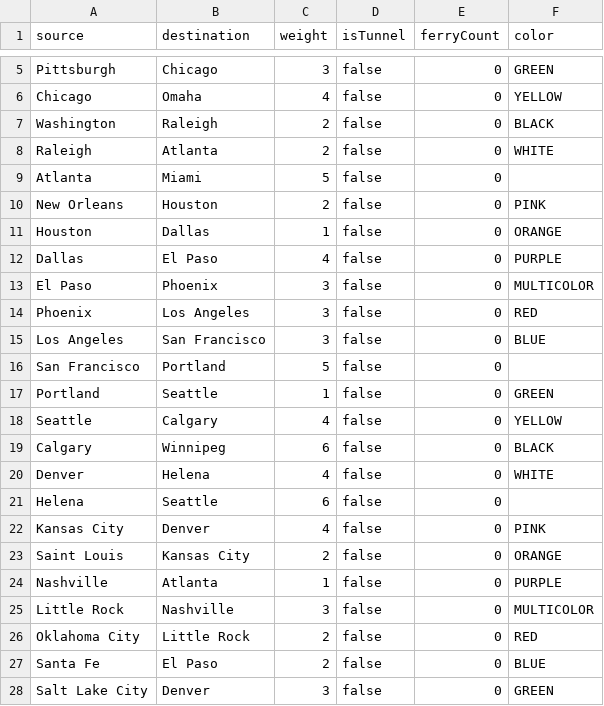
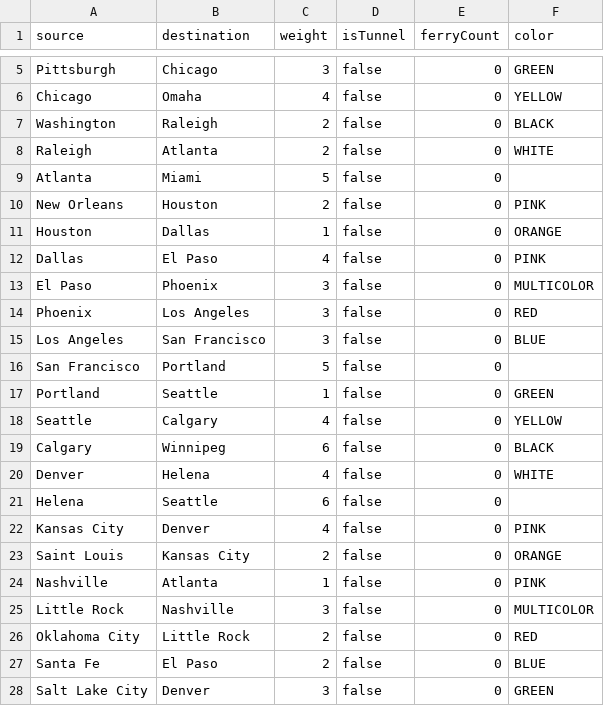
Before and after one commit to zhunter18/TicketToRide, a CSV file: data/edges/american.csv, drawn as a sheet; only a part is shown, gaps mark what is left out.

Commit message:
Refactor UI to Game class, implement game loop, add tunnel mechanics, and update architecture
- Moved all UI/prompts from Player/GameMap to Game class for clean separation
- Implemented complete game loop with turn management
- Added live tunnel card drawing with suspense reveals
- Moved decks to GameMap for shared access
- Added RouteBuildResult class for structured route building responses
- Fixed destination card completion tracking (prevents duplicate awards)
- Removed PURPLE color from enum and updated data files
- Updated README with current implementation status

```diff
--- a/data/edges/american.csv
+++ b/data/edges/american.csv
@@ -11,3 +11,3 @@ New Orleans,Houston,2,false,0,PINK
 Houston,Dallas,1,false,0,ORANGE
-Dallas,El Paso,4,false,0,PURPLE
+Dallas,El Paso,4,false,0,PINK
 El Paso,Phoenix,3,false,0,MULTICOLOR
@@ -23,3 +23,3 @@ Kansas City,Denver,4,false,0,PINK
 Saint Louis,Kansas City,2,false,0,ORANGE
-Nashville,Atlanta,1,false,0,PURPLE
+Nashville,Atlanta,1,false,0,PINK
 Little Rock,Nashville,3,false,0,MULTICOLOR
```
Also changed, not shown: 9 other files.
